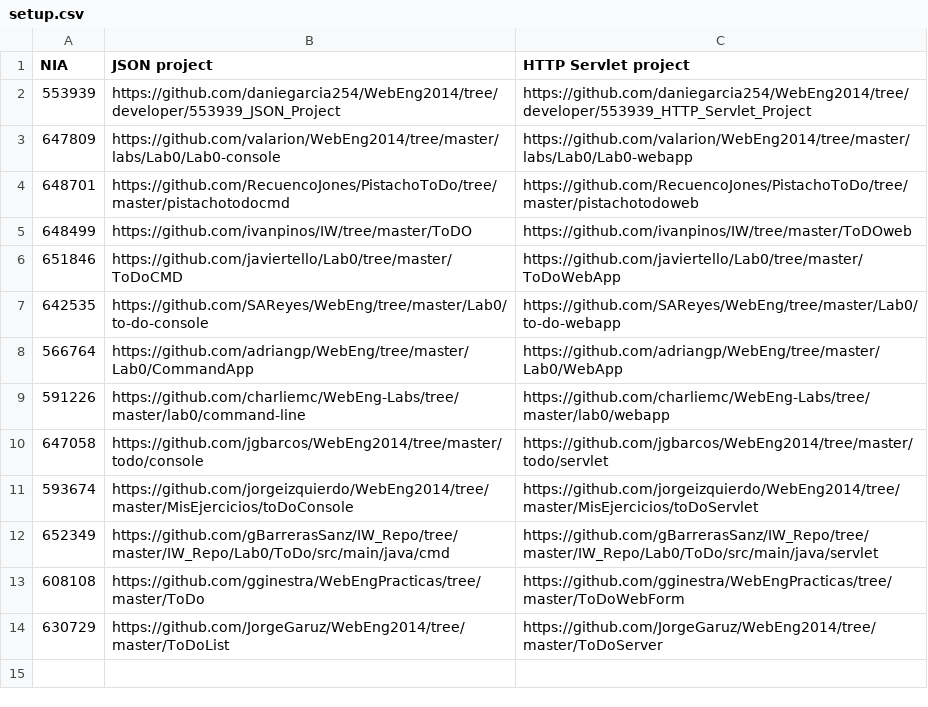
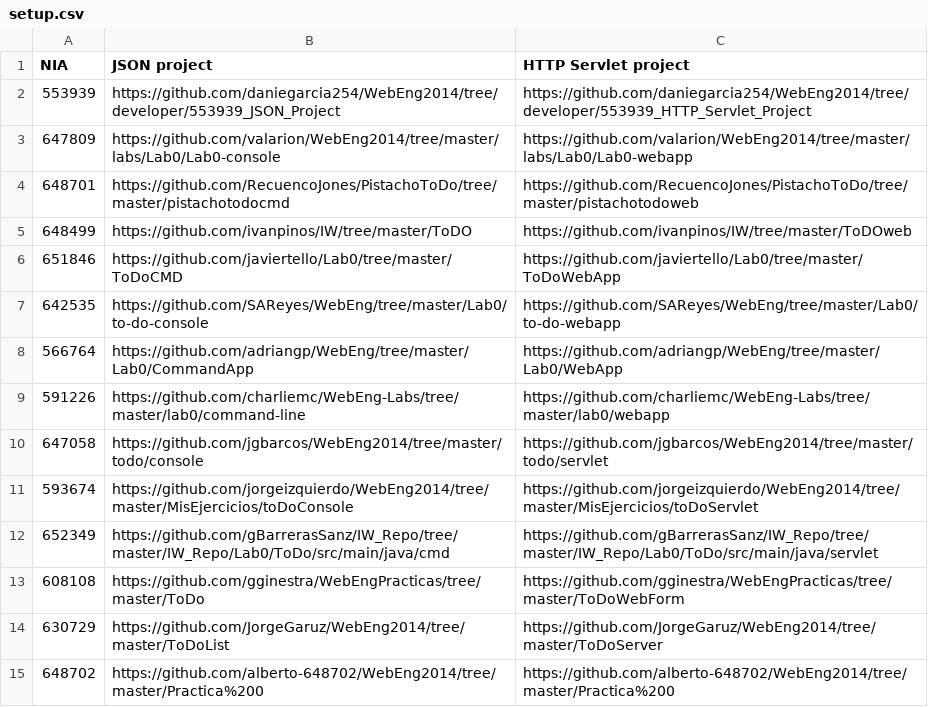
Before and after one commit to valarion/WebEng2014, a CSV file: labs/setup.csv, drawn as a sheet; the diff names each change by its address in the sheet, - before the commit and + after, or states it on an @@ line.

Commit message:
Update setup.csv

```diff
--- a/labs/setup.csv
+++ b/labs/setup.csv
+row 15: 648702 | https://github.com/alberto-648702/WebEng2014/tree/master/Practica%200 | https://github.com/alberto-648702/WebEng2014/tree/master/Practica%200
```
